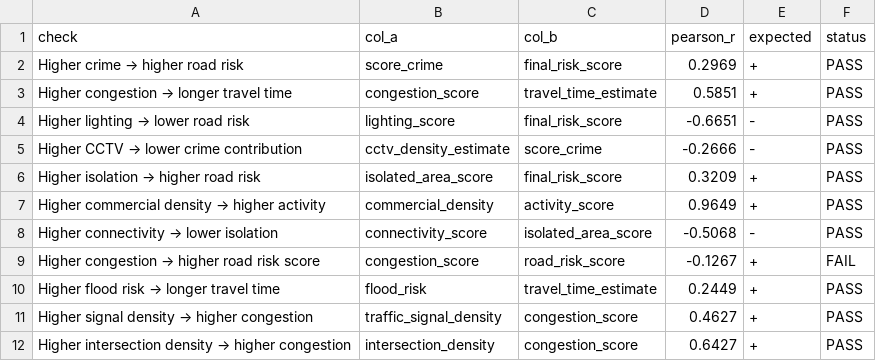
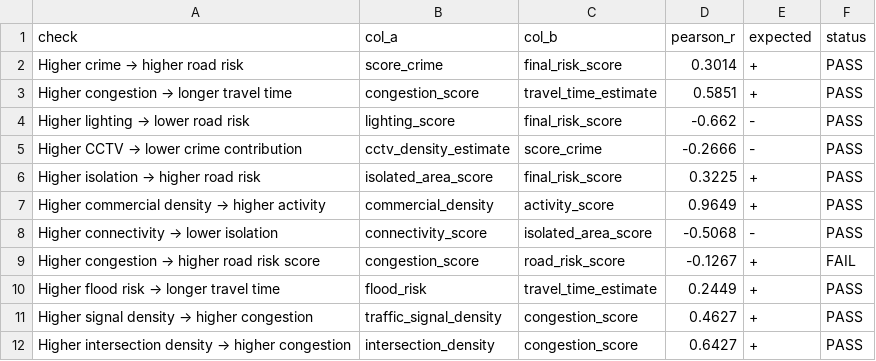
Before and after one commit to GokulR-Codes/SafeRoute-AI---V6, a CSV file: ENGINE/outputs/saferoute_v6_correlation_validation.csv, drawn as a sheet.

```diff
--- a/ENGINE/outputs/saferoute_v6_correlation_validation.csv
+++ b/ENGINE/outputs/saferoute_v6_correlation_validation.csv
@@ -1,7 +1,7 @@
 check,col_a,col_b,pearson_r,expected,status
-Higher crime → higher road risk,score_crime,final_risk_score,0.2969,+,PASS
+Higher crime → higher road risk,score_crime,final_risk_score,0.3014,+,PASS
 Higher congestion → longer travel time,congestion_score,travel_time_estimate,0.5851,+,PASS
-Higher lighting → lower road risk,lighting_score,final_risk_score,-0.6651,-,PASS
+Higher lighting → lower road risk,lighting_score,final_risk_score,-0.662,-,PASS
 Higher CCTV → lower crime contribution,cctv_density_estimate,score_crime,-0.2666,-,PASS
-Higher isolation → higher road risk,isolated_area_score,final_risk_score,0.3209,+,PASS
+Higher isolation → higher road risk,isolated_area_score,final_risk_score,0.3225,+,PASS
 Higher commercial density → higher activity,commercial_density,activity_score,0.9649,+,PASS
```
Also changed, not shown: ENGINE/outputs/saferoute_v6_heatmap_confident.csv, ENGINE/outputs/saferoute_v6_hourly_sweep.csv, 6 other files.
